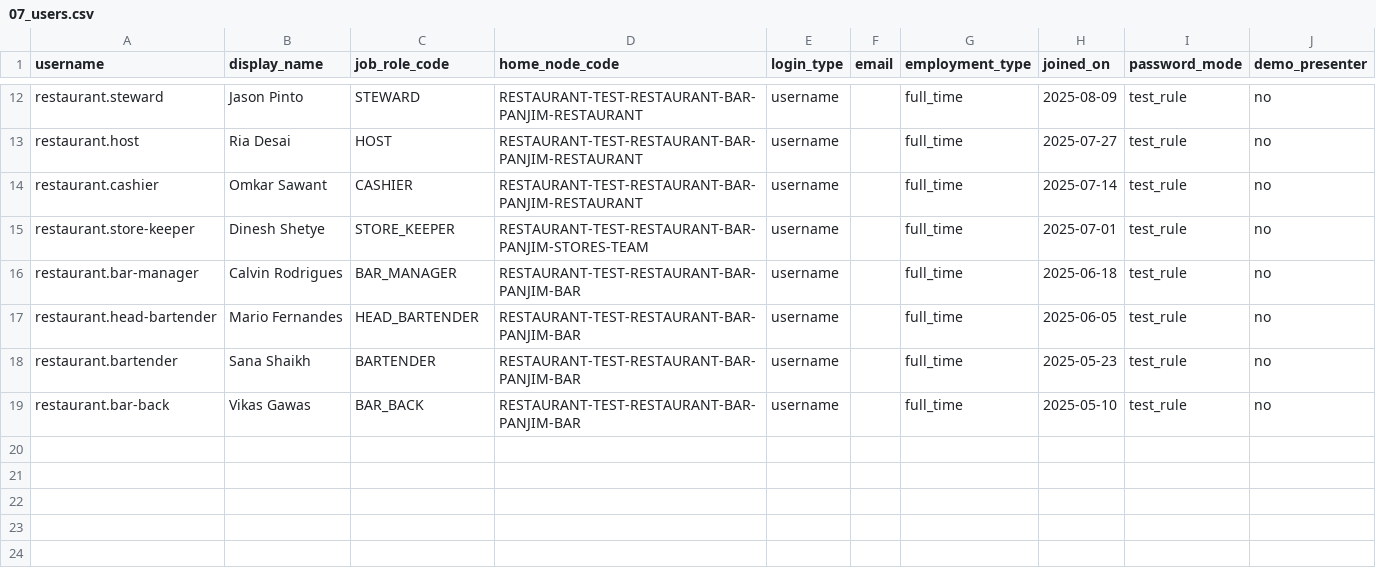
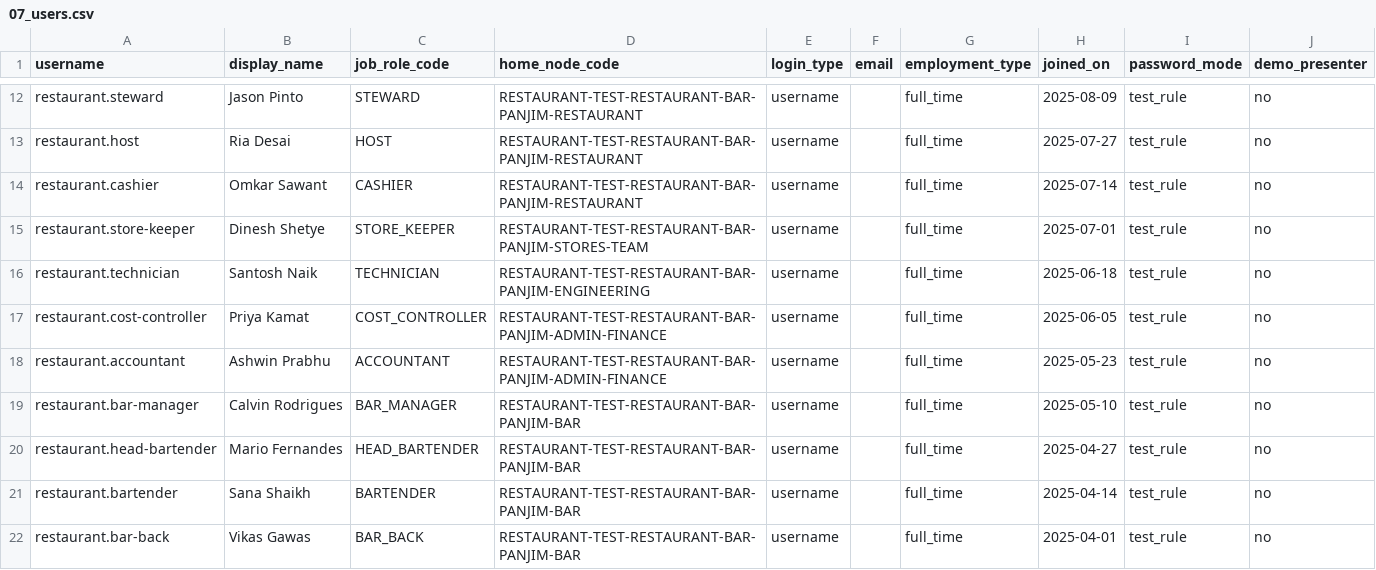
Before and after one commit to abhyudayapandey/hospitality-rms, a CSV file: docs/onboarding/demo/test-restaurant/07_users.csv, drawn as a sheet; only a part is shown, gaps mark what is left out.

```diff
--- a/docs/onboarding/demo/test-restaurant/07_users.csv
+++ b/docs/onboarding/demo/test-restaurant/07_users.csv
@@ -15,5 +15,8 @@ restaurant.cashier,Omkar Sawant,CASHIER,RESTAURANT-TEST-RESTAURANT-BAR-PANJIM-RE
 restaurant.store-keeper,Dinesh Shetye,STORE_KEEPER,RESTAURANT-TEST-RESTAURANT-BAR-PANJIM-STORES-TEAM,username,,full_time,2025-07-01,test_rule,no
-restaurant.bar-manager,Calvin Rodrigues,BAR_MANAGER,RESTAURANT-TEST-RESTAURANT-BAR-PANJIM-BAR,username,,full_time,2025-06-18,test_rule,no
-restaurant.head-bartender,Mario Fernandes,HEAD_BARTENDER,RESTAURANT-TEST-RESTAURANT-BAR-PANJIM-BAR,username,,full_time,2025-06-05,test_rule,no
-restaurant.bartender,Sana Shaikh,BARTENDER,RESTAURANT-TEST-RESTAURANT-BAR-PANJIM-BAR,username,,full_time,2025-05-23,test_rule,no
-restaurant.bar-back,Vikas Gawas,BAR_BACK,RESTAURANT-TEST-RESTAURANT-BAR-PANJIM-BAR,username,,full_time,2025-05-10,test_rule,no
+restaurant.technician,Santosh Naik,TECHNICIAN,RESTAURANT-TEST-RESTAURANT-BAR-PANJIM-ENGINEERING,username,,full_time,2025-06-18,test_rule,no
+restaurant.cost-controller,Priya Kamat,COST_CONTROLLER,RESTAURANT-TEST-RESTAURANT-BAR-PANJIM-ADMIN-FINANCE,username,,full_time,2025-06-05,test_rule,no
+restaurant.accountant,Ashwin Prabhu,ACCOUNTANT,RESTAURANT-TEST-RESTAURANT-BAR-PANJIM-ADMIN-FINANCE,username,,full_time,2025-05-23,test_rule,no
+restaurant.bar-manager,Calvin Rodrigues,BAR_MANAGER,RESTAURANT-TEST-RESTAURANT-BAR-PANJIM-BAR,username,,full_time,2025-05-10,test_rule,no
+restaurant.head-bartender,Mario Fernandes,HEAD_BARTENDER,RESTAURANT-TEST-RESTAURANT-BAR-PANJIM-BAR,username,,full_time,2025-04-27,test_rule,no
+restaurant.bartender,Sana Shaikh,BARTENDER,RESTAURANT-TEST-RESTAURANT-BAR-PANJIM-BAR,username,,full_time,2025-04-14,test_rule,no
+restaurant.bar-back,Vikas Gawas,BAR_BACK,RESTAURANT-TEST-RESTAURANT-BAR-PANJIM-BAR,username,,full_time,2025-04-01,test_rule,no
```
Also changed, not shown: docs/onboarding/demo/test-restaurant/01_org_nodes.csv, docs/onboarding/demo/test-restaurant/14_leave_balances.csv, 23 other files.
